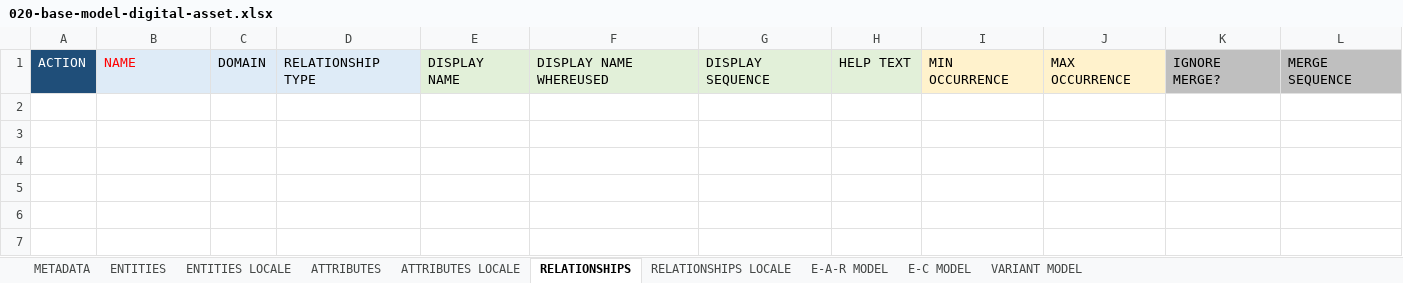
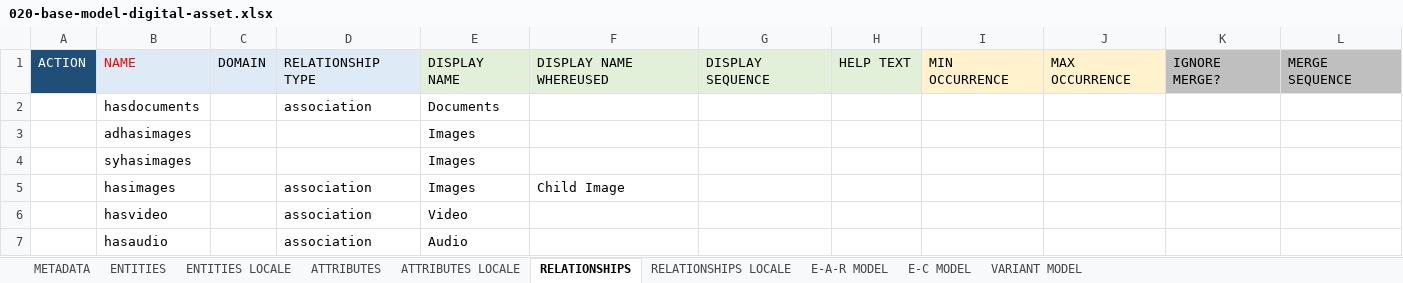
Before and after one commit to siddham10/PMIeTron, an Excel workbook: 20-excel-based/210-models/020-base-model-digital-asset.xlsx, sheet RELATIONSHIPS, drawn as a sheet; values as stored, in another font and other column widths than the file's, no borders; the diff names each change by its address in the sheet, - before the commit and + after, or states it on an @@ line.

```diff
--- a/20-excel-based/210-models/020-base-model-digital-asset.xlsx (sheet RELATIONSHIPS)
+++ b/20-excel-based/210-models/020-base-model-digital-asset.xlsx (sheet RELATIONSHIPS)
+row 2:  | hasdocuments |  | association | Documents
+row 3:  | adhasimages |  |  | Images
+row 4:  | syhasimages |  |  | Images
+row 5:  | hasimages |  | association | Images | Child Image
+row 6:  | hasvideo |  | association | Video
+row 7:  | hasaudio |  | association | Audio
```
Also changed, not shown: sheet ENTITIES LOCALE, sheet ATTRIBUTES, sheet E-A-R MODEL, sheet ENTITIES, charts or pictures, 20-excel-based/210-models/050-base-model-reference-data.xlsx, 20-excel-based/210-models/060-authorization-model.xlsx, 6 other files.
